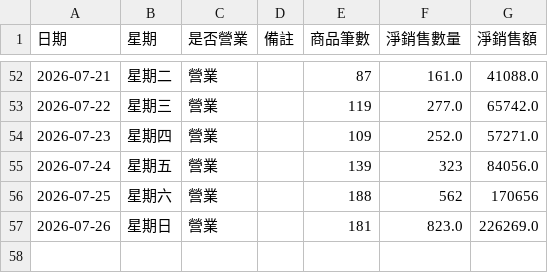
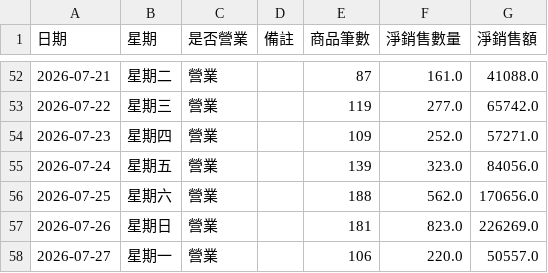
Before and after one commit to teb095510-dotcom/rabbit10th-dashboard, a CSV file: business_calendar.csv, drawn as a sheet; only a part is shown, gaps mark what is left out.

```diff
--- a/business_calendar.csv
+++ b/business_calendar.csv
@@ -54,4 +54,5 @@
 2026-07-23,星期四,營業,,109,252.0,57271.0
-2026-07-24,星期五,營業,,139,323,84056.0
-2026-07-25,星期六,營業,,188,562,170656
+2026-07-24,星期五,營業,,139,323.0,84056.0
+2026-07-25,星期六,營業,,188,562.0,170656.0
 2026-07-26,星期日,營業,,181,823.0,226269.0
+2026-07-27,星期一,營業,,106,220.0,50557.0
```
Also changed, not shown: 1 other file.
